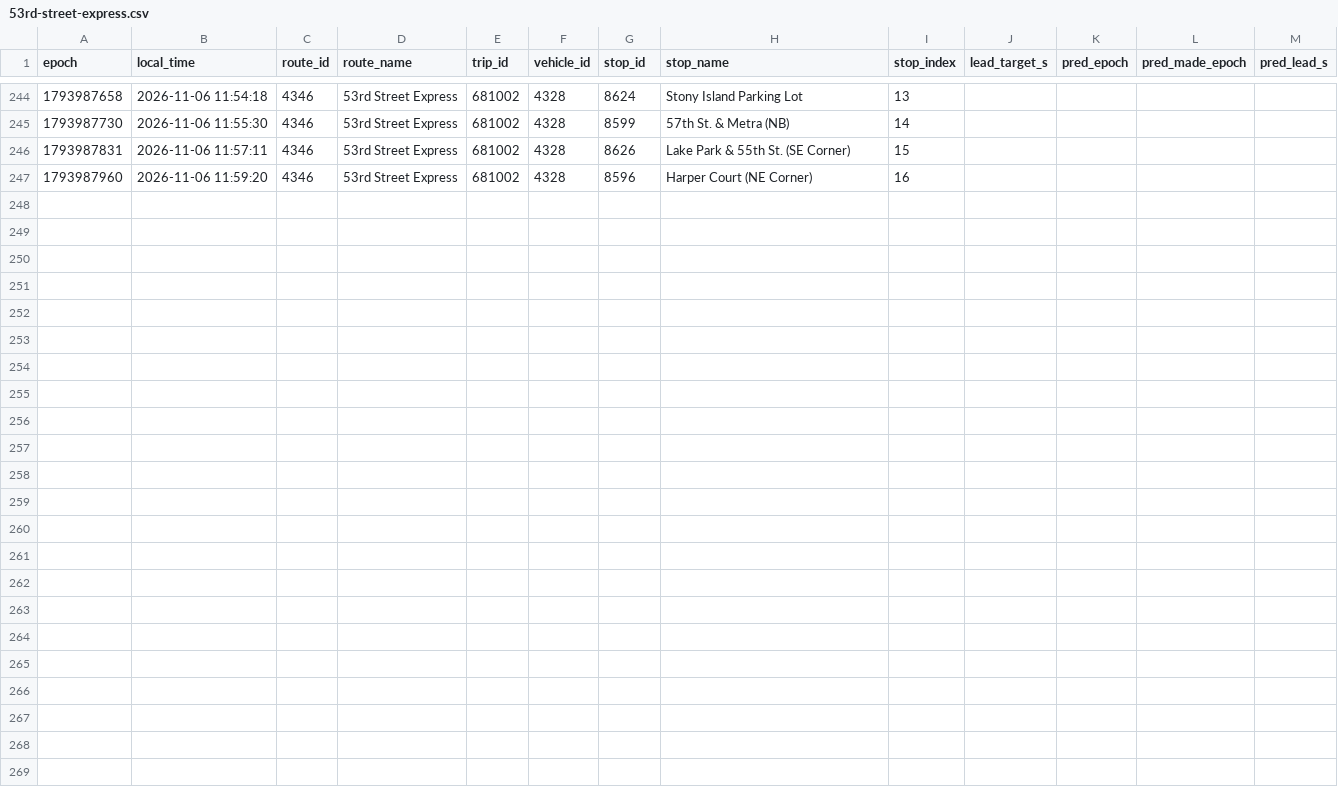
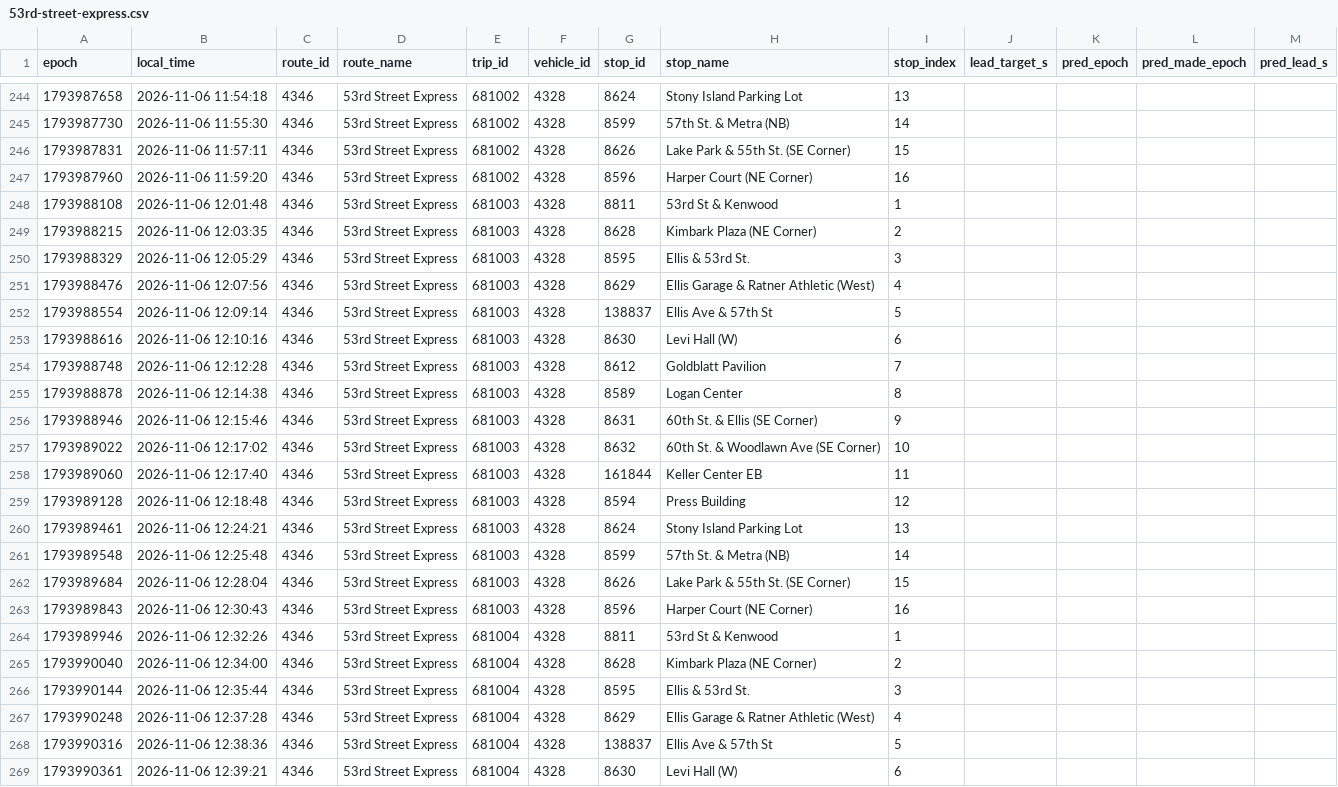
Before and after one commit to blobberus/straight-bussing-data, a CSV file: data/arrivals/2026-11-06/53rd-street-express.csv, drawn as a sheet; only a part is shown, gaps mark what is left out; rows hold the shown columns only; the diff names each change by its address in the sheet, - before the commit and + after, or states it on an @@ line.

```diff
--- a/data/arrivals/2026-11-06/53rd-street-express.csv
+++ b/data/arrivals/2026-11-06/53rd-street-express.csv
+row 248: 1793988108 | 2026-11-06 12:01:48 | 4346 | 53rd Street Express | 681003 | 4328 | 8811 | 53rd St & Kenwood | 1
+row 249: 1793988215 | 2026-11-06 12:03:35 | 4346 | 53rd Street Express | 681003 | 4328 | 8628 | Kimbark Plaza (NE Corner) | 2
+row 250: 1793988329 | 2026-11-06 12:05:29 | 4346 | 53rd Street Express | 681003 | 4328 | 8595 | Ellis & 53rd St. | 3
+row 251: 1793988476 | 2026-11-06 12:07:56 | 4346 | 53rd Street Express | 681003 | 4328 | 8629 | Ellis Garage & Ratner Athletic (West) | 4
+row 252: 1793988554 | 2026-11-06 12:09:14 | 4346 | 53rd Street Express | 681003 | 4328 | 138837 | Ellis Ave & 57th St | 5
+row 253: 1793988616 | 2026-11-06 12:10:16 | 4346 | 53rd Street Express | 681003 | 4328 | 8630 | Levi Hall (W) | 6
+row 254: 1793988748 | 2026-11-06 12:12:28 | 4346 | 53rd Street Express | 681003 | 4328 | 8612 | Goldblatt Pavilion | 7
+row 255: 1793988878 | 2026-11-06 12:14:38 | 4346 | 53rd Street Express | 681003 | 4328 | 8589 | Logan Center | 8
+row 256: 1793988946 | 2026-11-06 12:15:46 | 4346 | 53rd Street Express | 681003 | 4328 | 8631 | 60th St. & Ellis (SE Corner) | 9
+row 257: 1793989022 | 2026-11-06 12:17:02 | 4346 | 53rd Street Express | 681003 | 4328 | 8632 | 60th St. & Woodlawn Ave (SE Corner) | 10
+row 258: 1793989060 | 2026-11-06 12:17:40 | 4346 | 53rd Street Express | 681003 | 4328 | 161844 | Keller Center EB | 11
+row 259: 1793989128 | 2026-11-06 12:18:48 | 4346 | 53rd Street Express | 681003 | 4328 | 8594 | Press Building | 12
+row 260: 1793989461 | 2026-11-06 12:24:21 | 4346 | 53rd Street Express | 681003 | 4328 | 8624 | Stony Island Parking Lot | 13
+row 261: 1793989548 | 2026-11-06 12:25:48 | 4346 | 53rd Street Express | 681003 | 4328 | 8599 | 57th St. & Metra (NB) | 14
+row 262: 1793989684 | 2026-11-06 12:28:04 | 4346 | 53rd Street Express | 681003 | 4328 | 8626 | Lake Park & 55th St. (SE Corner) | 15
+row 263: 1793989843 | 2026-11-06 12:30:43 | 4346 | 53rd Street Express | 681003 | 4328 | 8596 | Harper Court (NE Corner) | 16
+row 264: 1793989946 | 2026-11-06 12:32:26 | 4346 | 53rd Street Express | 681004 | 4328 | 8811 | 53rd St & Kenwood | 1
+row 265: 1793990040 | 2026-11-06 12:34:00 | 4346 | 53rd Street Express | 681004 | 4328 | 8628 | Kimbark Plaza (NE Corner) | 2
+row 266: 1793990144 | 2026-11-06 12:35:44 | 4346 | 53rd Street Express | 681004 | 4328 | 8595 | Ellis & 53rd St. | 3
+row 267: 1793990248 | 2026-11-06 12:37:28 | 4346 | 53rd Street Express | 681004 | 4328 | 8629 | Ellis Garage & Ratner Athletic (West) | 4
+row 268: 1793990316 | 2026-11-06 12:38:36 | 4346 | 53rd Street Express | 681004 | 4328 | 138837 | Ellis Ave & 57th St | 5
+row 269: 1793990361 | 2026-11-06 12:39:21 | 4346 | 53rd Street Express | 681004 | 4328 | 8630 | Levi Hall (W) | 6
```
Also changed, not shown: data/arrivals/2026-11-06/apostolic-drexel.csv, data/arrivals/2026-11-06/downtown-campus-connector.csv, 5 other files.
